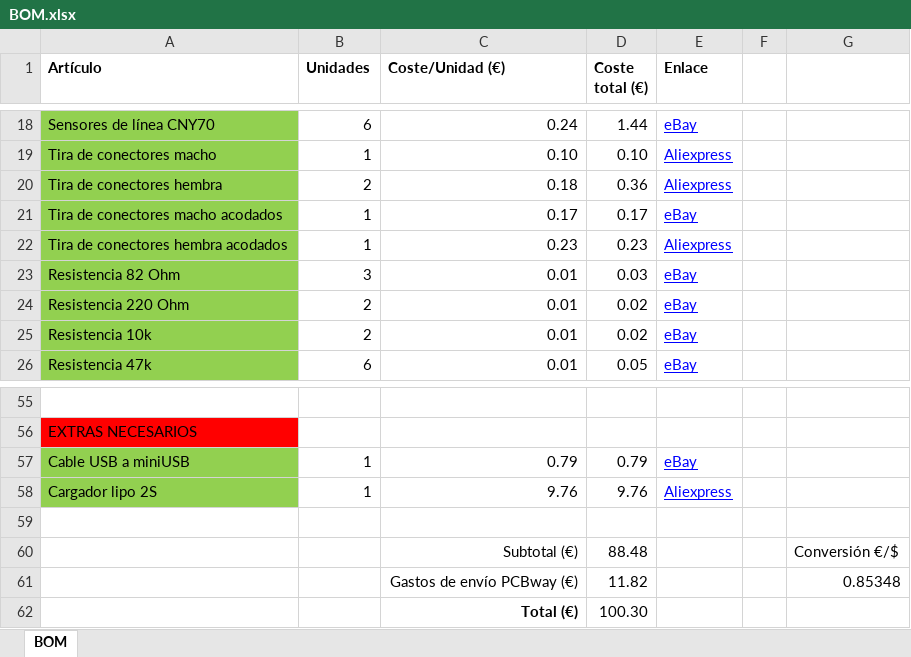
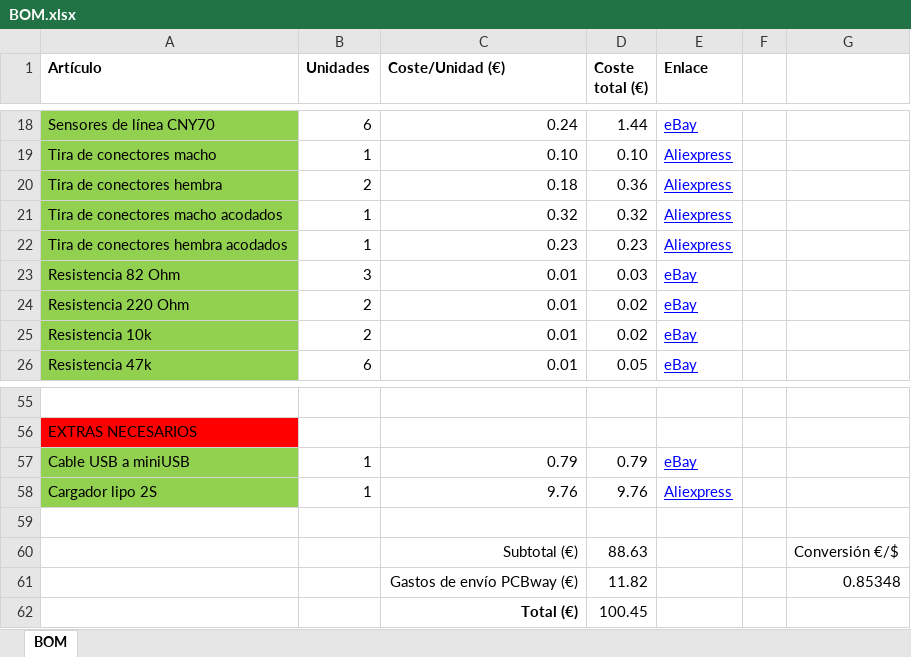
Before and after one commit to Resaj/cyclops-project, an Excel workbook: BOM.xlsx, sheet BOM, drawn as a sheet; only a part is shown, gaps mark what is left out; values as stored, in another font and other column widths than the file's, no borders; the diff names each change by its address in the sheet, - before the commit and + after, or states it on an @@ line.

Commit message:
Right angle male pin header link modified in BOM

```diff
--- a/BOM.xlsx (sheet BOM)
+++ b/BOM.xlsx (sheet BOM)
-C21 (Coste/Unidad (€)): 0.17
+C21 (Coste/Unidad (€)): 0.32
-D21 (Coste total (€)): 0.17
+D21 (Coste total (€)): 0.32
-E21 (Enlace): eBay
+E21 (Enlace): Aliexpress
-D60 (Coste total (€)): 88.48
+D60 (Coste total (€)): 88.63
-D62 (Coste total (€)): 100.30
+D62 (Coste total (€)): 100.45
```
